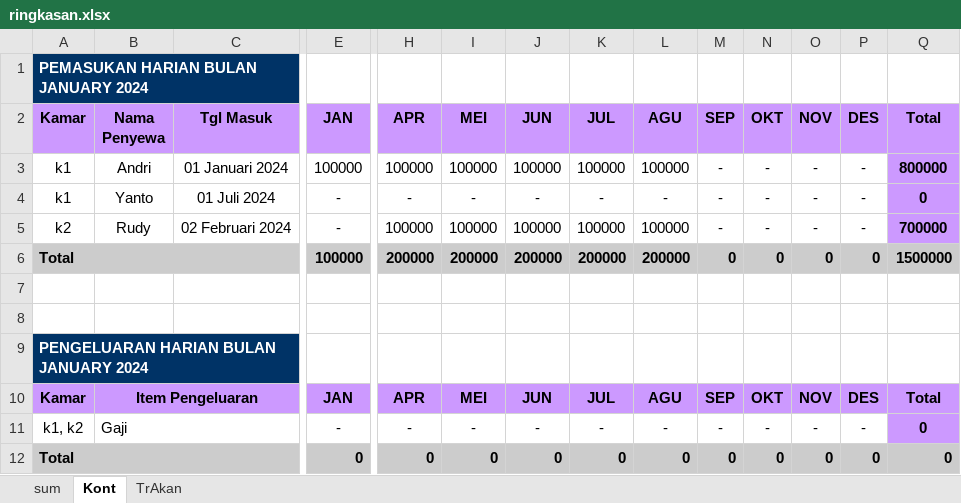
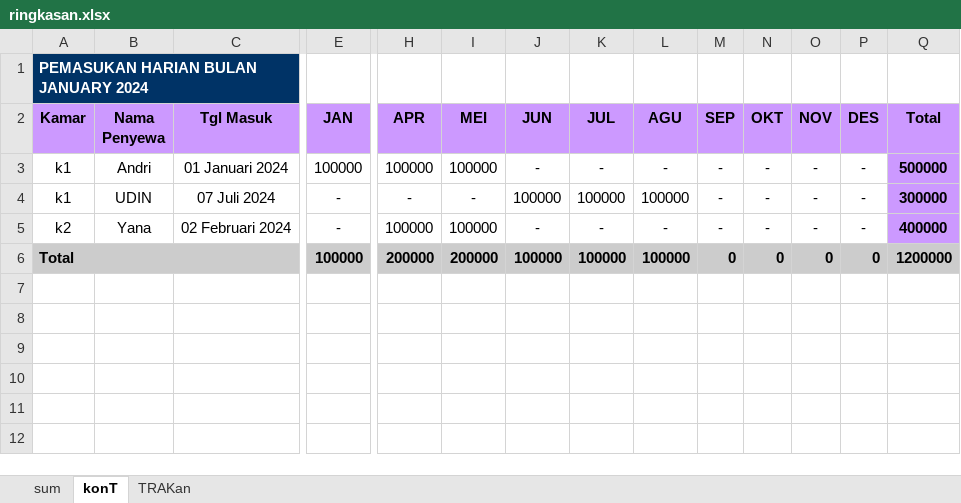
Before and after one commit to sandemoit/rumah_kost, an Excel workbook: public/ringkasan.xlsx, sheet konT, drawn as a sheet; only a part is shown, gaps mark what is left out; values as stored, in another font and other column widths than the file's, no borders; rows hold the shown columns only; the diff names each change by its address in the sheet, - before the commit and + after, or states it on an @@ line.

```diff
--- a/public/ringkasan.xlsx (sheet konT)
+++ b/public/ringkasan.xlsx (sheet konT)
-sheet tab: Kont
+sheet tab: konT
-sheet tab: TrAkan
+sheet tab: TRAKan
-J3 (JUN): 100000
+J3 (JUN): -
-K3 (JUL): 100000
+K3 (JUL): -
-L3 (AGU): 100000
+L3 (AGU): -
-Q3 (Total): 800000
+Q3 (Total): 500000
-B4 (Nama Penyewa): Yanto
+B4 (Nama Penyewa): UDIN
-C4 (Tgl Masuk): 01 Juli 2024
+C4 (Tgl Masuk): 07 Juli 2024
-J4 (JUN): -
+J4 (JUN): 100000
-K4 (JUL): -
+K4 (JUL): 100000
-L4 (AGU): -
+L4 (AGU): 100000
-Q4 (Total): 0
+Q4 (Total): 300000
-B5 (Nama Penyewa): Rudy
+B5 (Nama Penyewa): Yana
-J5 (JUN): 100000
+J5 (JUN): -
-K5 (JUL): 100000
+K5 (JUL): -
-L5 (AGU): 100000
+L5 (AGU): -
-Q5 (Total): 700000
+Q5 (Total): 400000
-J6 (JUN): 200000
+J6 (JUN): 100000
-K6 (JUL): 200000
+K6 (JUL): 100000
-L6 (AGU): 200000
+L6 (AGU): 100000
-Q6 (Total): 1500000
+Q6 (Total): 1200000
-row 7: (empty)
-row 8: (empty)
-row 9: PENGELUARAN HARIAN BULAN JANUARY 2024
-row 10: Kamar | Item Pengeluaran |  | JAN | APR | MEI | JUN | JUL | AGU | SEP | OKT | NOV | DES | Total
-row 11: k1, k2 | Gaji |  | - | - | - | - | - | - | - | - | - | - | 0
-row 12: Total |  |  | 0 | 0 | 0 | 0 | 0 | 0 | 0 | 0 | 0 | 0 | 0
```
Also changed, not shown: sheet sum, sheet TRAKan, formulas that keep their value, 1 other file.
